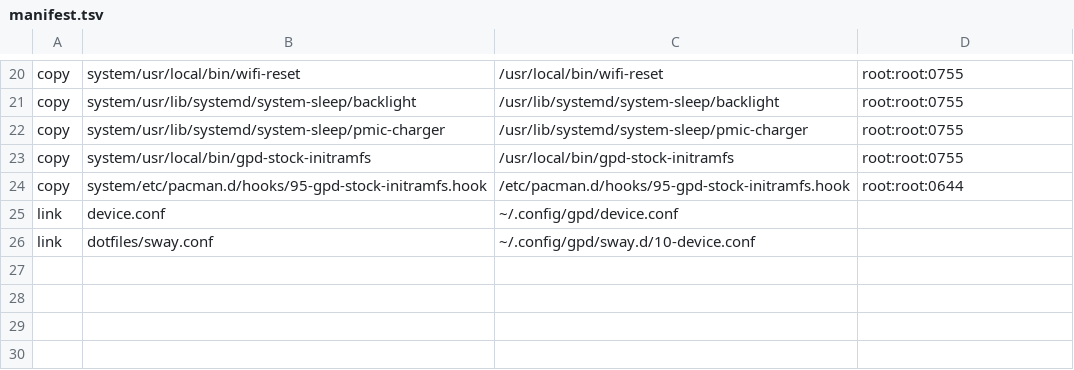
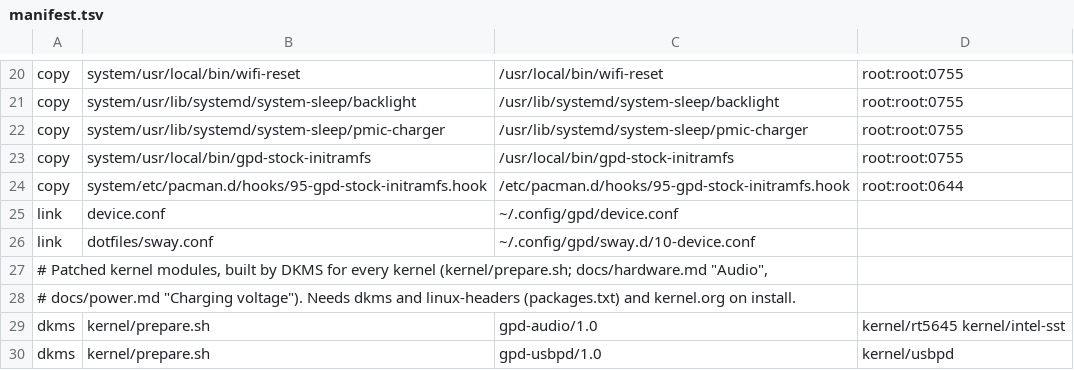
Before and after one commit to robinei/gpdwin, a TSV file: devices/gpd-win1/manifest.tsv, drawn as a sheet; only a part is shown, gaps mark what is left out; the diff names each change by its address in the sheet, - before the commit and + after, or states it on an @@ line.

```diff
--- a/devices/gpd-win1/manifest.tsv
+++ b/devices/gpd-win1/manifest.tsv
+row 27: # Patched kernel modules, built by DKMS for every kernel (kernel/prepare.sh; docs/hardware.md "Audio",
+row 28: # docs/power.md "Charging voltage"). Needs dkms and linux-headers (packages.txt) and kernel.org on install.
+row 29: dkms | kernel/prepare.sh | gpd-audio/1.0 | kernel/rt5645 kernel/intel-sst
+row 30: dkms | kernel/prepare.sh | gpd-usbpd/1.0 | kernel/usbpd
```
Also changed, not shown: 13 other files.
